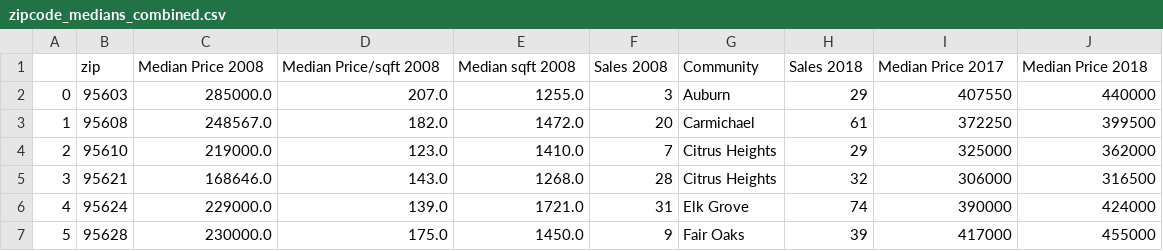
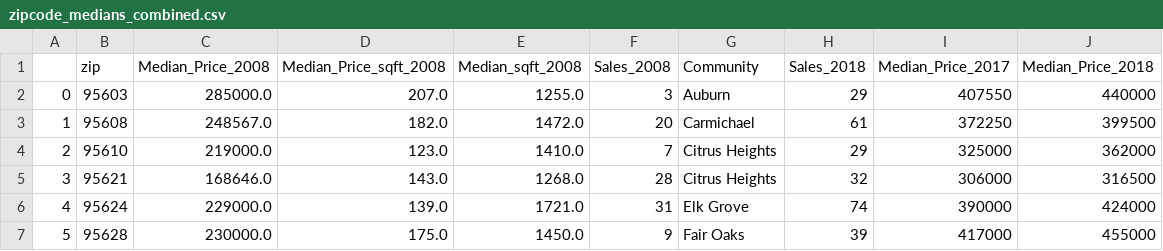
Before and after one commit to ramses93/Cleaning-Up-Sacramento, a CSV file: Data/zipcode_medians_combined.csv, drawn as a sheet; only a part is shown.

Commit message:
renamed column headers

```diff
--- a/Data/zipcode_medians_combined.csv
+++ b/Data/zipcode_medians_combined.csv
@@ -1,2 +1,2 @@
-,zip,Median Price 2008,Median Price/sqft 2008,Median sqft 2008,Sales 2008,Community,Sales 2018,Median Price 2017,Median Price 2018
+,zip,Median_Price_2008,Median_Price_sqft_2008,Median_sqft_2008,Sales_2008,Community,Sales_2018,Median_Price_2017,Median_Price_2018
 0,95603,285000.0,207.0,1255.0,3,Auburn,29,407550,440000
```
Also changed, not shown: Data/zipcode_sales_may2008.csv, 1 other file.
